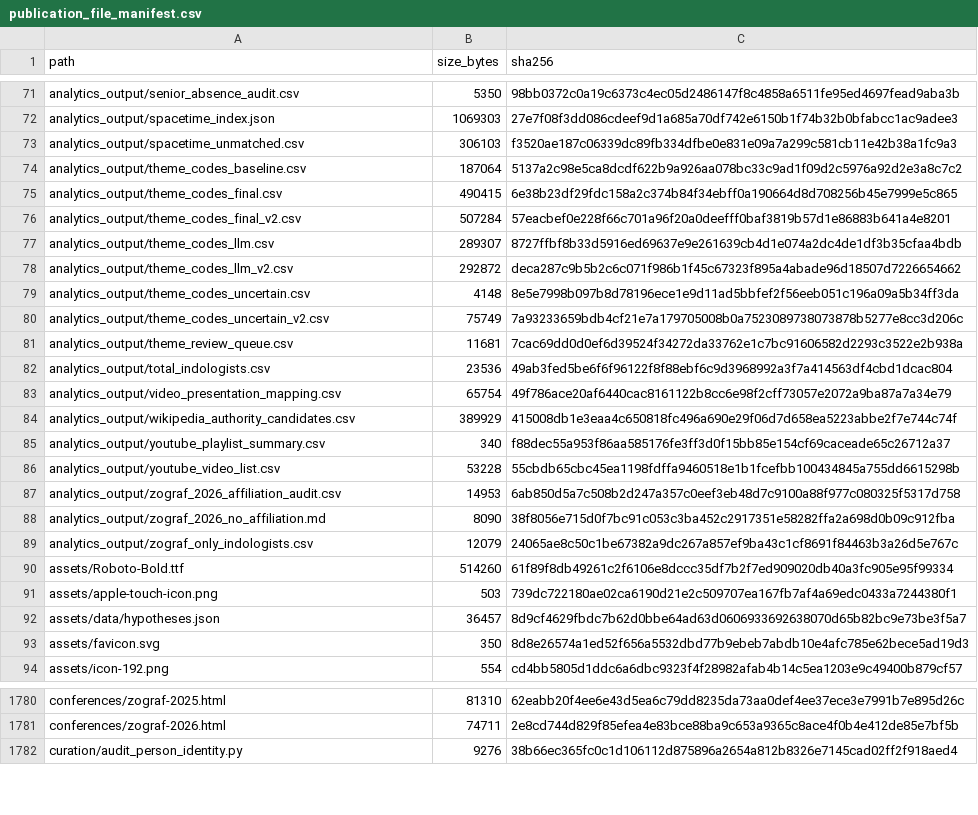
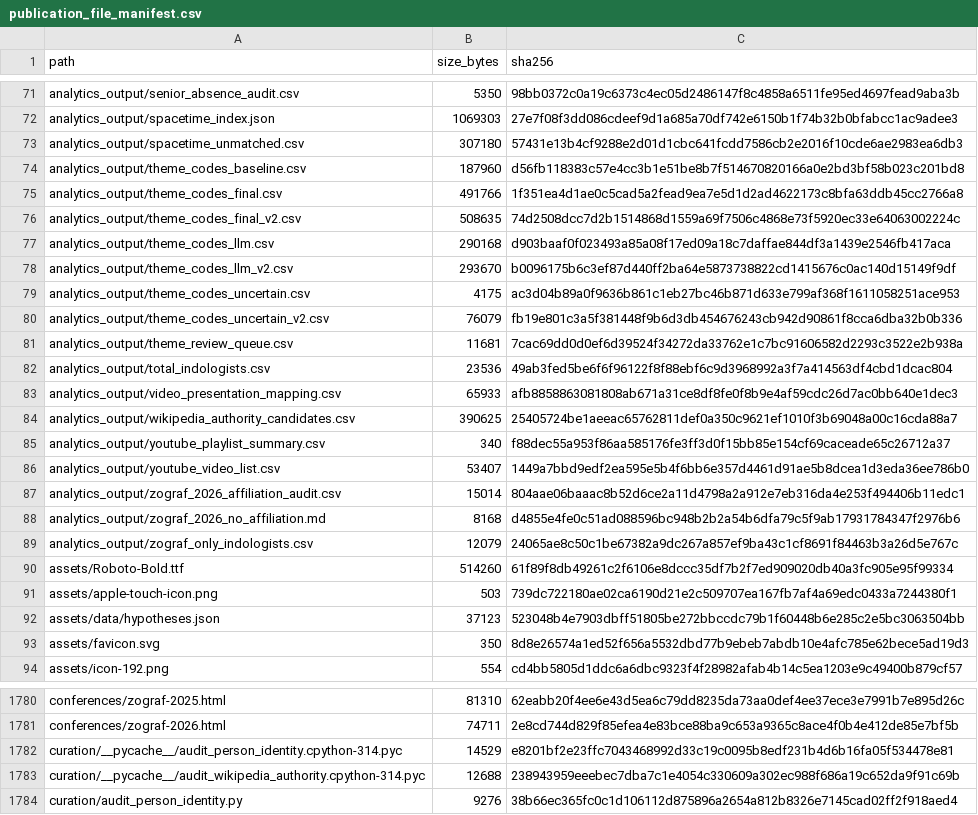
Before and after one commit to gasyoun/IndologyScholars, a CSV file: analytics_output/publication_file_manifest.csv, drawn as a sheet; only a part is shown, gaps mark what is left out; the diff covers the shown part only.

```diff
--- a/analytics_output/publication_file_manifest.csv
+++ b/analytics_output/publication_file_manifest.csv
@@ -72,18 +72,18 @@ analytics_output/senior_absence_audit.csv,5350,98bb0372c0a19c6373c4ec05d2486147f
 analytics_output/spacetime_index.json,1069303,27e7f08f3dd086cdeef9d1a685a70df742e6150b1f74b32b0bfabcc1ac9adee3
-analytics_output/spacetime_unmatched.csv,306103,f3520ae187c06339dc89fb334dfbe0e831e09a7a299c581cb11e42b38a1fc9a3
-analytics_output/theme_codes_baseline.csv,187064,5137a2c98e5ca8dcdf622b9a926aa078bc33c9ad1f09d2c5976a92d2e3a8c7c2
-analytics_output/theme_codes_final.csv,490415,6e38b23df29fdc158a2c374b84f34ebff0a190664d8d708256b45e7999e5c865
-analytics_output/theme_codes_final_v2.csv,507284,57eacbef0e228f66c701a96f20a0deefff0baf3819b57d1e86883b641a4e8201
-analytics_output/theme_codes_llm.csv,289307,8727ffbf8b33d5916ed69637e9e261639cb4d1e074a2dc4de1df3b35cfaa4bdb
-analytics_output/theme_codes_llm_v2.csv,292872,deca287c9b5b2c6c071f986b1f45c67323f895a4abade96d18507d7226654662
-analytics_output/theme_codes_uncertain.csv,4148,8e5e7998b097b8d78196ece1e9d11ad5bbfef2f56eeb051c196a09a5b34ff3da
-analytics_output/theme_codes_uncertain_v2.csv,75749,7a93233659bdb4cf21e7a179705008b0a7523089738073878b5277e8cc3d206c
+analytics_output/spacetime_unmatched.csv,307180,57431e13b4cf9288e2d01d1cbc641fcdd7586cb2e2016f10cde6ae2983ea6db3
+analytics_output/theme_codes_baseline.csv,187960,d56fb118383c57e4cc3b1e51be8b7f514670820166a0e2bd3bf58b023c201bd8
+analytics_output/theme_codes_final.csv,491766,1f351ea4d1ae0c5cad5a2fead9ea7e5d1d2ad4622173c8bfa63ddb45cc2766a8
+analytics_output/theme_codes_final_v2.csv,508635,74d2508dcc7d2b1514868d1559a69f7506c4868e73f5920ec33e64063002224c
+analytics_output/theme_codes_llm.csv,290168,d903baaf0f023493a85a08f17ed09a18c7daffae844df3a1439e2546fb417aca
+analytics_output/theme_codes_llm_v2.csv,293670,b0096175b6c3ef87d440ff2ba64e5873738822cd1415676c0ac140d15149f9df
+analytics_output/theme_codes_uncertain.csv,4175,ac3d04b89a0f9636b861c1eb27bc46b871d633e799af368f1611058251ace953
+analytics_output/theme_codes_uncertain_v2.csv,76079,fb19e801c3a5f381448f9b6d3db454676243cb942d90861f8cca6dba32b0b336
 analytics_output/theme_review_queue.csv,11681,7cac69dd0d0ef6d39524f34272da33762e1c7bc91606582d2293c3522e2b938a
 analytics_output/total_indologists.csv,23536,49ab3fed5be6f6f96122f8f88ebf6c9d3968992a3f7a414563df4cbd1dcac804
-analytics_output/video_presentation_mapping.csv,65754,49f786ace20af6440cac8161122b8cc6e98f2cff73057e2072a9ba87a7a34e79
-analytics_output/wikipedia_authority_candidates.csv,389929,415008db1e3eaa4c650818fc496a690e29f06d7d658ea5223abbe2f7e744c74f
+analytics_output/video_presentation_mapping.csv,65933,afb8858863081808ab671a31ce8df8fe0f8b9e4af59cdc26d7ac0bb640e1dec3
+analytics_output/wikipedia_authority_candidates.csv,390625,25405724be1aeeac65762811def0a350c9621ef1010f3b69048a00c16cda88a7
 analytics_output/youtube_playlist_summary.csv,340,f88dec55a953f86aa585176fe3ff3d0f15bb85e154cf69caceade65c26712a37
-analytics_output/youtube_video_list.csv,53228,55cbdb65cbc45ea1198fdffa9460518e1b1fcefbb100434845a755dd6615298b
-analytics_output/zograf_2026_affiliation_audit.csv,14953,6ab850d5a7c508b2d247a357c0eef3eb48d7c9100a88f977c080325f5317d758
-analytics_output/zograf_2026_no_affiliation.md,8090,38f8056e715d0f7bc91c053c3ba452c2917351e58282ffa2a698d0b09c912fba
+analytics_output/youtube_video_list.csv,53407,1449a7bbd9edf2ea595e5b4f6bb6e357d4461d91ae5b8dcea1d3eda36ee786b0
+analytics_output/zograf_2026_affiliation_audit.csv,15014,804aae06baaac8b52d6ce2a11d4798a2a912e7eb316da4e253f494406b11edc1
+analytics_output/zograf_2026_no_affiliation.md,8168,d4855e4fe0c51ad088596bc948b2b2a54b6dfa79c5f9ab17931784347f2976b6
 analytics_output/zograf_only_indologists.csv,12079,24065ae8c50c1be67382a9dc267a857ef9ba43c1cf8691f84463b3a26d5e767c
@@ -91,3 +91,3 @@ assets/Roboto-Bold.ttf,514260,61f89f8db49261c2f6106e8dccc35df7b2f7ed909020db40a3
 assets/apple-touch-icon.png,503,739dc722180ae02ca6190d21e2c509707ea167fb7af4a69edc0433a7244380f1
-assets/data/hypotheses.json,36457,8d9cf4629fbdc7b62d0bbe64ad63d0606933692638070d65b82bc9e73be3f5a7
+assets/data/hypotheses.json,37123,523048b4e7903dbff51805be272bbccdc79b1f60448b6e285c2e5bc3063504bb
 assets/favicon.svg,350,8d8e26574a1ed52f656a5532dbd77b9ebeb7abdb10e4afc785e62bece5ad19d3
@@ -1781,2 +1781,4 @@ conferences/zograf-2025.html,81310,62eabb20f4ee6e43d5ea6c79dd8235da73aa0def4ee37
 conferences/zograf-2026.html,74711,2e8cd744d829f85efea4e83bce88ba9c653a9365c8ace4f0b4e412de85e7bf5b
+curation/__pycache__/audit_person_identity.cpython-314.pyc,14529,e8201bf2e23ffc7043468992d33c19c0095b8edf231b4d6b16fa05f534478e81
+curation/__pycache__/audit_wikipedia_authority.cpython-314.pyc,12688,238943959eeebec7dba7c1e4054c330609a302ec988f686a19c652da9f91c69b
 curation/audit_person_identity.py,9276,38b66ec365fc0c1d106112d875896a2654a812b8326e7145cad02ff2f918aed4
```
Also changed, not shown: 99 edited cells elsewhere in this file, 6 other files.
